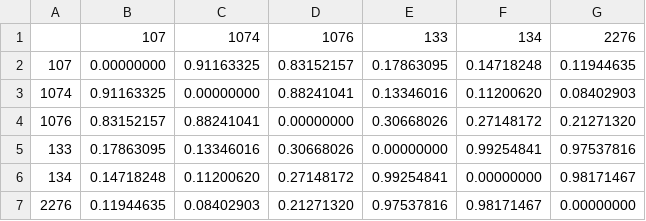
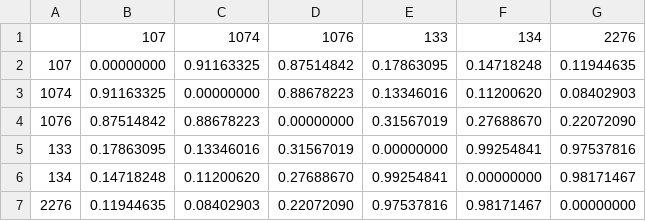
Before and after one commit to GUST050/gothenburg-traffic-sim, a CSV file: web/data/features/adjacency.csv, drawn as a sheet.

```diff
--- a/web/data/features/adjacency.csv
+++ b/web/data/features/adjacency.csv
@@ -1,7 +1,7 @@
 ,107,1074,1076,133,134,2276
-107,0.00000000,0.91163325,0.83152157,0.17863095,0.14718248,0.11944635
-1074,0.91163325,0.00000000,0.88241041,0.13346016,0.11200620,0.08402903
-1076,0.83152157,0.88241041,0.00000000,0.30668026,0.27148172,0.21271320
-133,0.17863095,0.13346016,0.30668026,0.00000000,0.99254841,0.97537816
-134,0.14718248,0.11200620,0.27148172,0.99254841,0.00000000,0.98171467
-2276,0.11944635,0.08402903,0.21271320,0.97537816,0.98171467,0.00000000
+107,0.00000000,0.91163325,0.87514842,0.17863095,0.14718248,0.11944635
+1074,0.91163325,0.00000000,0.88678223,0.13346016,0.11200620,0.08402903
+1076,0.87514842,0.88678223,0.00000000,0.31567019,0.27688670,0.22072090
+133,0.17863095,0.13346016,0.31567019,0.00000000,0.99254841,0.97537816
+134,0.14718248,0.11200620,0.27688670,0.99254841,0.00000000,0.98171467
+2276,0.11944635,0.08402903,0.22072090,0.97537816,0.98171467,0.00000000
```
Also changed, not shown: web/data/features/sensor_meta.csv, web/data/od_matrix.csv, 12 other files.
